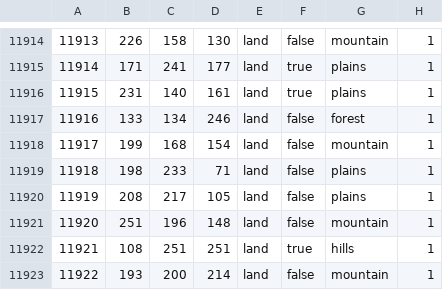
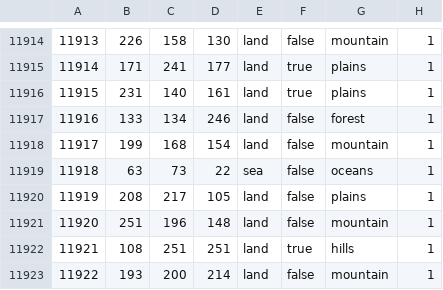
Before and after one commit to Weeny-Pouchkinn/Legacy-of-Kattail, a CSV file: map/definition.csv, drawn as a sheet; only a part is shown, gaps mark what is left out.

```diff
--- a/map/definition.csv
+++ b/map/definition.csv
@@ -11918,3 +11918,3 @@
 11917;199;168;154;land;false;mountain;1
-11918;198;233;71;land;false;plains;1
+11918;63;73;22;sea;false;oceans;1
 11919;208;217;105;land;false;plains;1
```
Also changed, not shown: map/adjacencies.csv, 19 other files.
